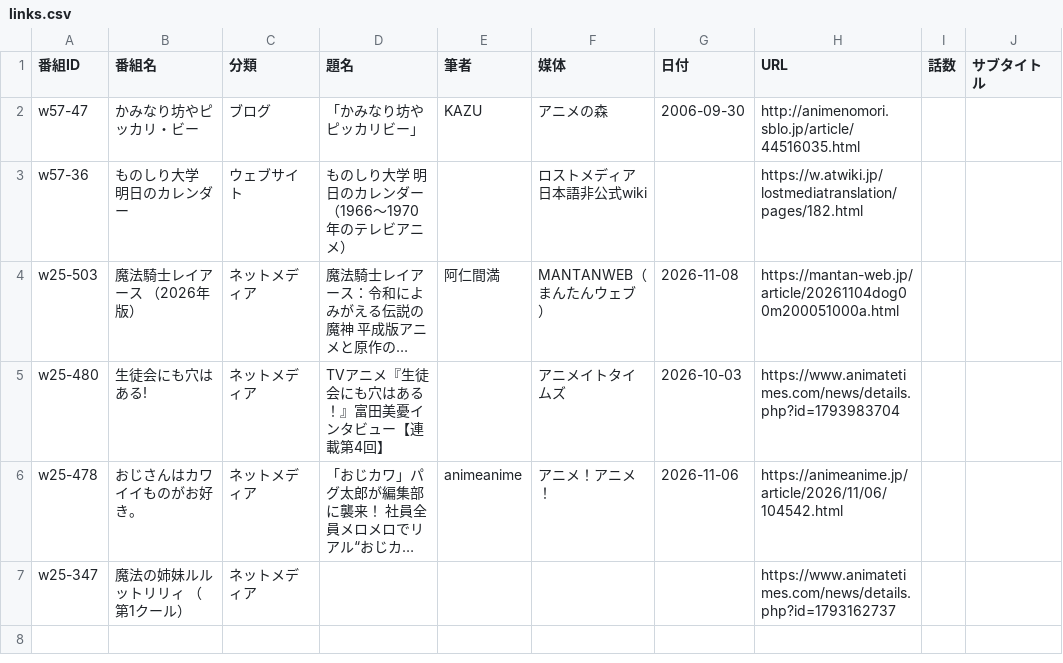
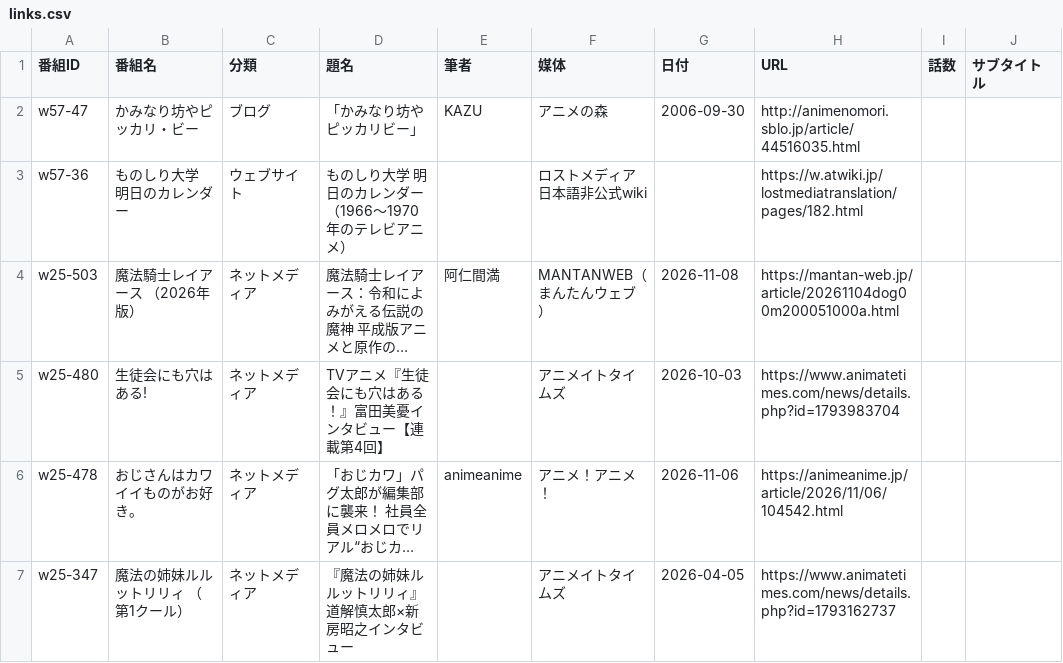
Before and after one commit to nzanke/anime-world, a CSV file: content/links.csv, drawn as a sheet; only a part is shown; long unchanged cells end in …; the diff names each change by its address in the sheet, - before the commit and + after, or states it on an @@ line.

```diff
--- a/content/links.csv
+++ b/content/links.csv
-D7 (題名): (empty)
+D7 (題名): 『魔法の姉妹ルルットリリィ』道解慎太郎×新房昭之インタビュー
-F7 (媒体): (empty)
+F7 (媒体): アニメイトタイムズ
-G7 (日付): (empty)
+G7 (日付): 2026-04-05
```
